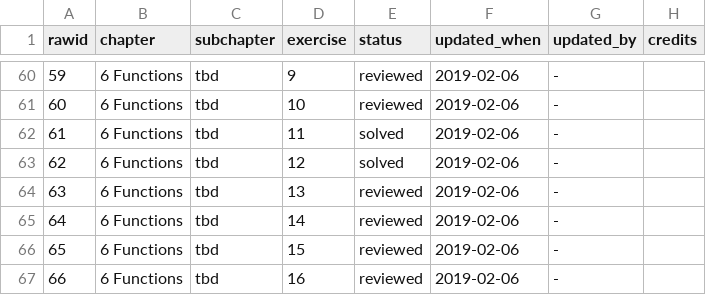
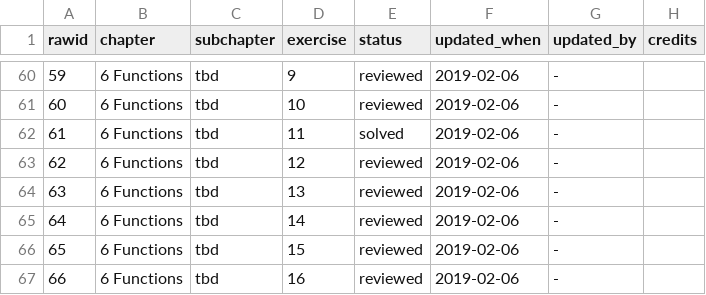
Before and after one commit to Tazinho/Advanced-R-Solutions, a CSV file: progress_data.csv, drawn as a sheet; only a part is shown, gaps mark what is left out.

Commit message:
Progress: Mark Function Ex 3.2 as reviewed

```diff
--- a/progress_data.csv
+++ b/progress_data.csv
@@ -62,3 +62,3 @@
 61;"6 Functions";"tbd";11;"solved";"2019-02-06";"-";""
-62;"6 Functions";"tbd";12;"solved";"2019-02-06";"-";""
+62;"6 Functions";"tbd";12;"reviewed";"2019-02-06";"-";""
 63;"6 Functions";"tbd";13;"reviewed";"2019-02-06";"-";""
```
